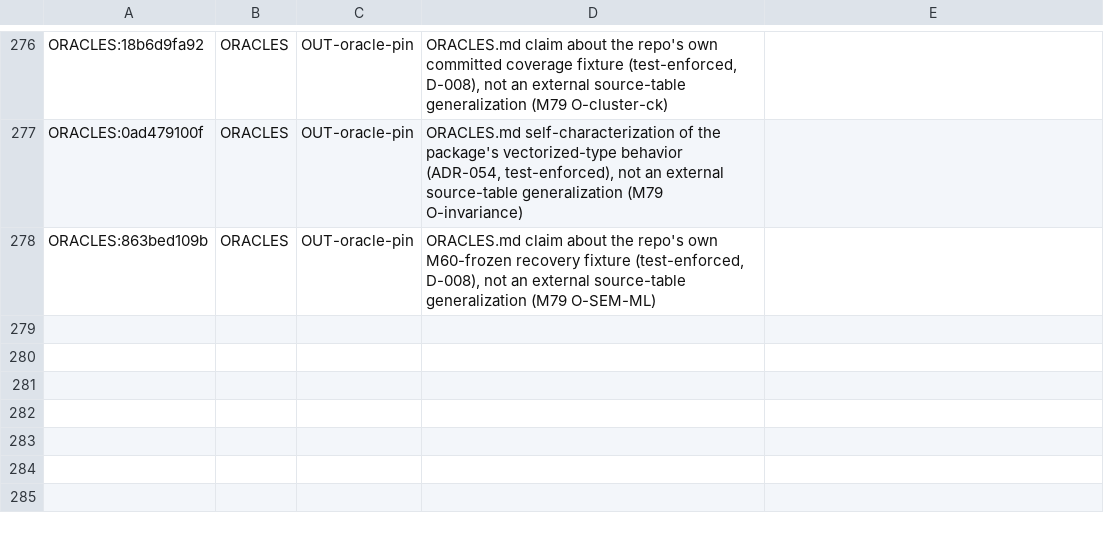
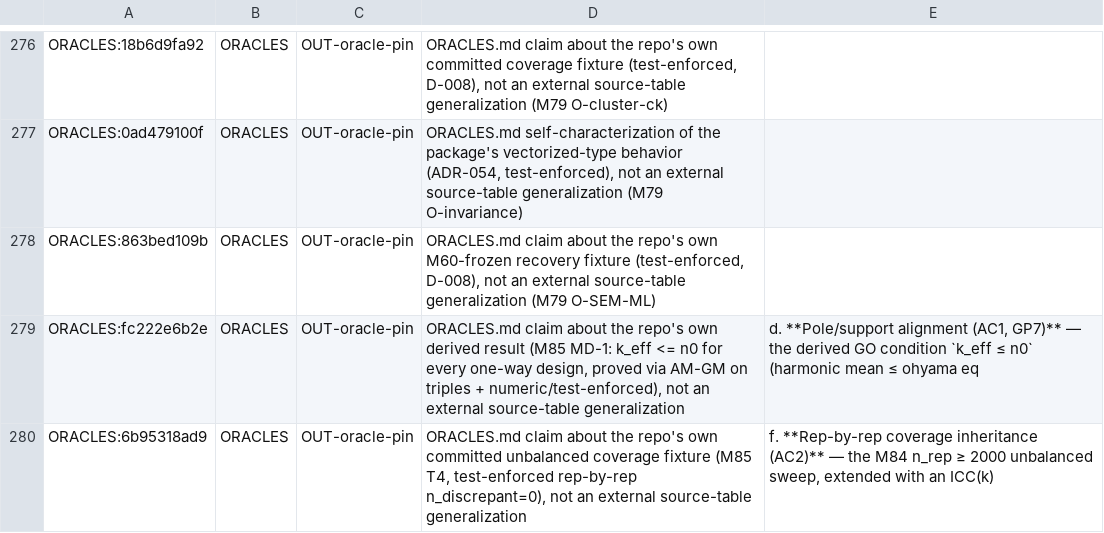
Before and after one commit to jmgirard/intraclass, a TSV file: data-raw/generalizing-claims-triage.tsv, drawn as a sheet; only a part is shown, gaps mark what is left out; the diff names each change by its address in the sheet, - before the commit and + after, or states it on an @@ line.

Commit message:
Unbalanced one-way npbootstrap ICC(k) via the pole-safe Spearman-Brown map (#92)
Extends ci_method='npbootstrap' to the unbalanced one-way ICC(k) (unit='average'). The interval is the monotone Spearman-Brown image of the ICC(1) endpoints with the harmonic-mean k_eff divisor; pole-safe because k_eff <= n0 for every one-way design (proved via AM-GM on triples). Coverage inherits from ICC(1) as an exact event identity. Numeric unit=m stays balanced-only.

```diff
--- a/data-raw/generalizing-claims-triage.tsv
+++ b/data-raw/generalizing-claims-triage.tsv
+row 279: ORACLES:fc222e6b2e | ORACLES | OUT-oracle-pin | ORACLES.md claim about the repo's own derived result (M85 MD-1: k_eff <= n0 for every one-way design, proved via AM-GM on triples + numeric/test-enforced), not an external source-table generalization | d. **Pole/support alignment (AC1, GP7)** — the derived GO condition `k_eff ≤ n0` (harmonic mean ≤ ohyama eq
+row 280: ORACLES:6b95318ad9 | ORACLES | OUT-oracle-pin | ORACLES.md claim about the repo's own committed unbalanced coverage fixture (M85 T4, test-enforced rep-by-rep n_discrepant=0), not an external source-table generalization | f. **Rep-by-rep coverage inheritance (AC2)** — the M84 n_rep ≥ 2000 unbalanced sweep, extended with an ICC(k)
```
Also changed, not shown: 12 other files.
